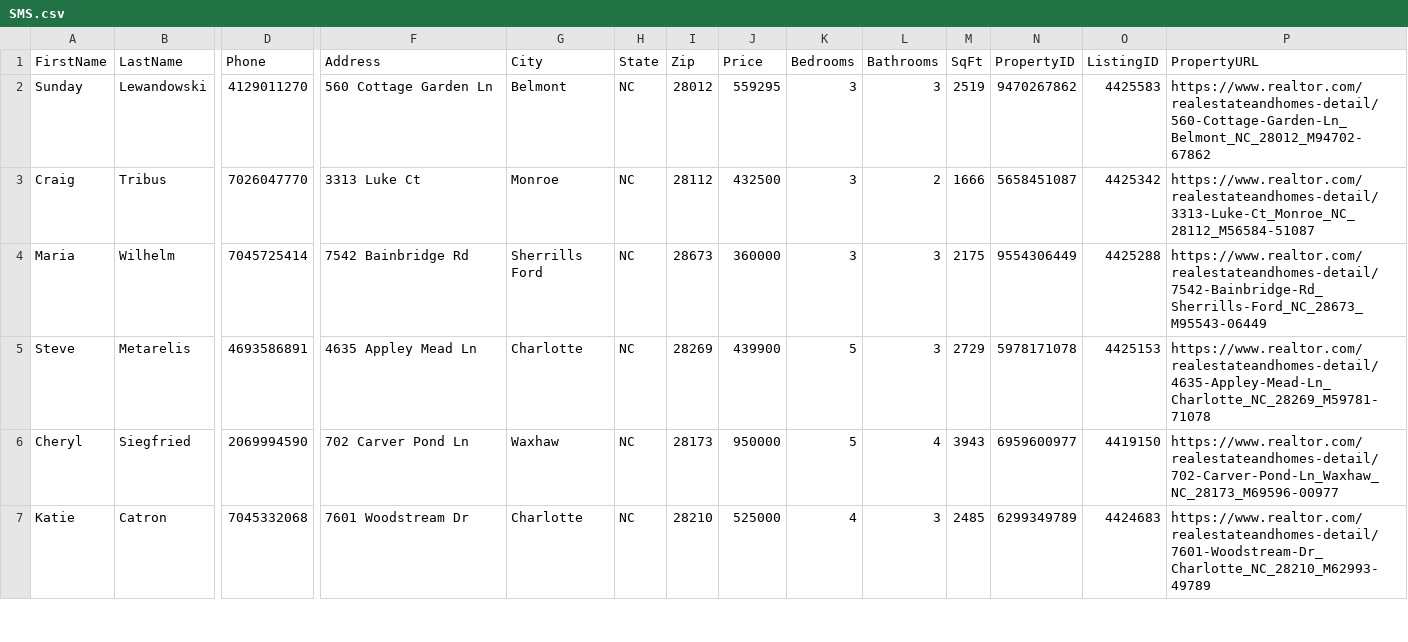
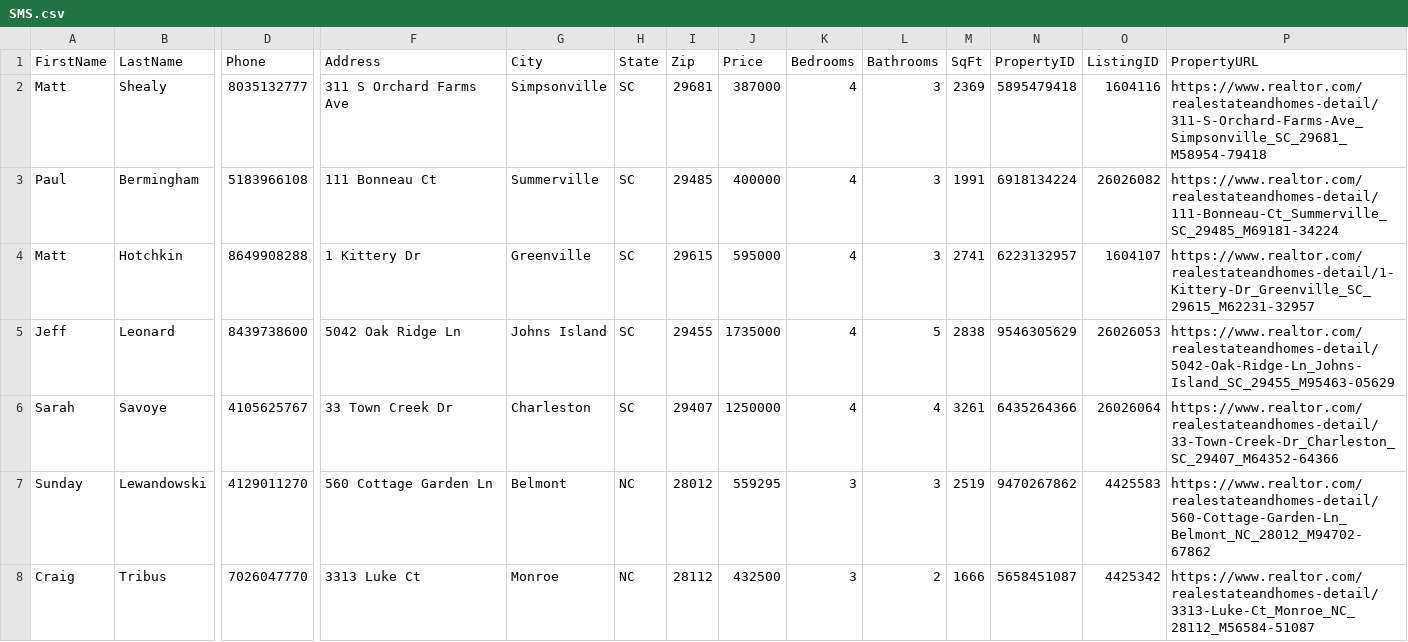
Before and after one commit to alimoh8764-glitch/Apify-Email-1, a CSV file: DataShortDisgusting/SMS.csv, drawn as a sheet; only a part is shown, gaps mark what is left out; the shorter side is filled out with more unchanged rows; rows hold the shown columns only; the diff names each change by its address in the sheet, - before the commit and + after, or states it on an @@ line.

Commit message:
Update DataShortDisgusting/SMS.csv from Apify webhook

```diff
--- a/DataShortDisgusting/SMS.csv
+++ b/DataShortDisgusting/SMS.csv
+row 2: Matt | Shealy | 8035132777 | 311 S Orchard Farms Ave | Simpsonville | SC | 29681 | 387000 | 4 | 3 | 2369 | 5895479418 | 1604116 | https://www.realtor.com/realestateandhomes-detail/311-S-Orchard-Farms-Ave_Simpsonville_SC_29681_M58954-79418
+row 3: Paul | Bermingham | 5183966108 | 111 Bonneau Ct | Summerville | SC | 29485 | 400000 | 4 | 3 | 1991 | 6918134224 | 26026082 | https://www.realtor.com/realestateandhomes-detail/111-Bonneau-Ct_Summerville_SC_29485_M69181-34224
+row 4: Matt | Hotchkin | 8649908288 | 1 Kittery Dr | Greenville | SC | 29615 | 595000 | 4 | 3 | 2741 | 6223132957 | 1604107 | https://www.realtor.com/realestateandhomes-detail/1-Kittery-Dr_Greenville_SC_29615_M62231-32957
+row 5: Jeff | Leonard | 8439738600 | 5042 Oak Ridge Ln | Johns Island | SC | 29455 | 1735000 | 4 | 5 | 2838 | 9546305629 | 26026053 | https://www.realtor.com/realestateandhomes-detail/5042-Oak-Ridge-Ln_Johns-Island_SC_29455_M95463-05629
+row 6: Sarah | Savoye | 4105625767 | 33 Town Creek Dr | Charleston | SC | 29407 | 1250000 | 4 | 4 | 3261 | 6435264366 | 26026064 | https://www.realtor.com/realestateandhomes-detail/33-Town-Creek-Dr_Charleston_SC_29407_M64352-64366
```
